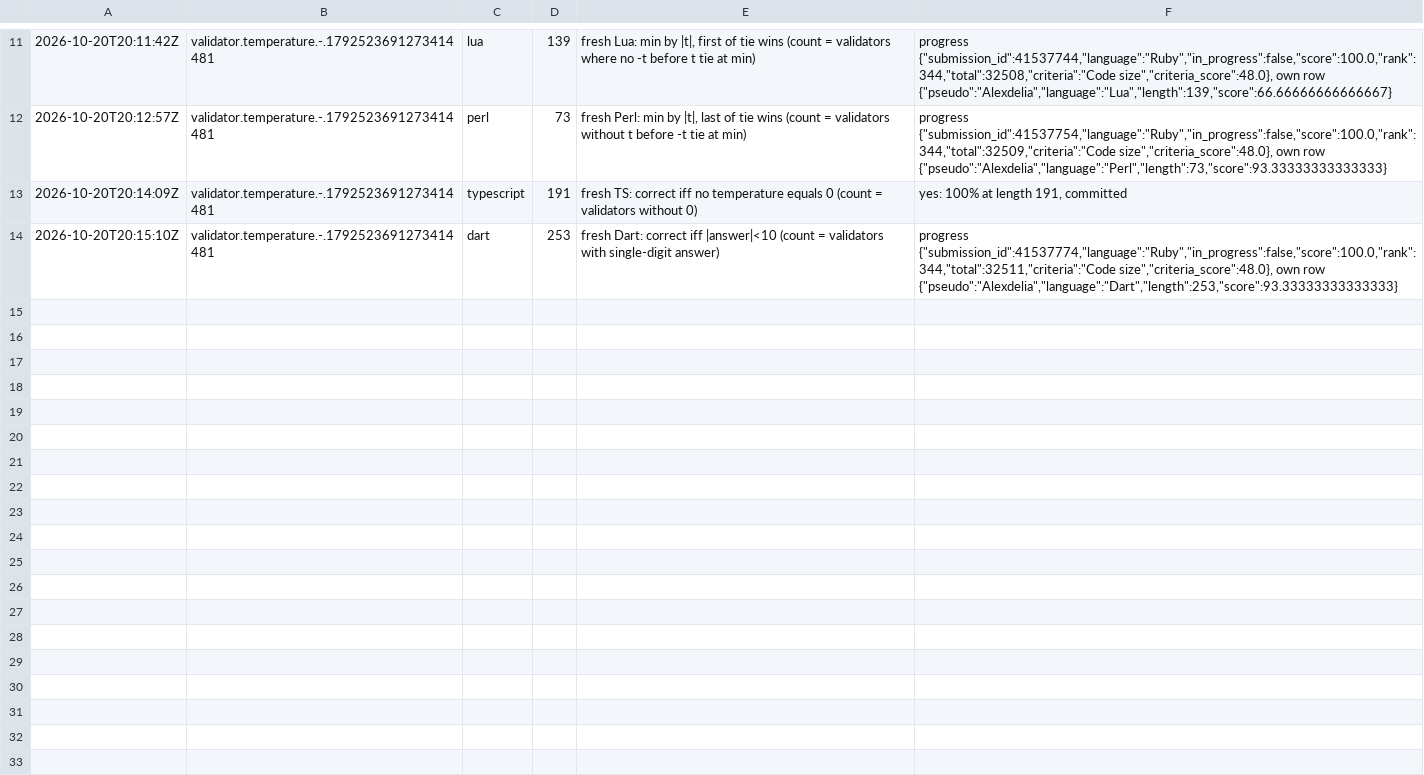
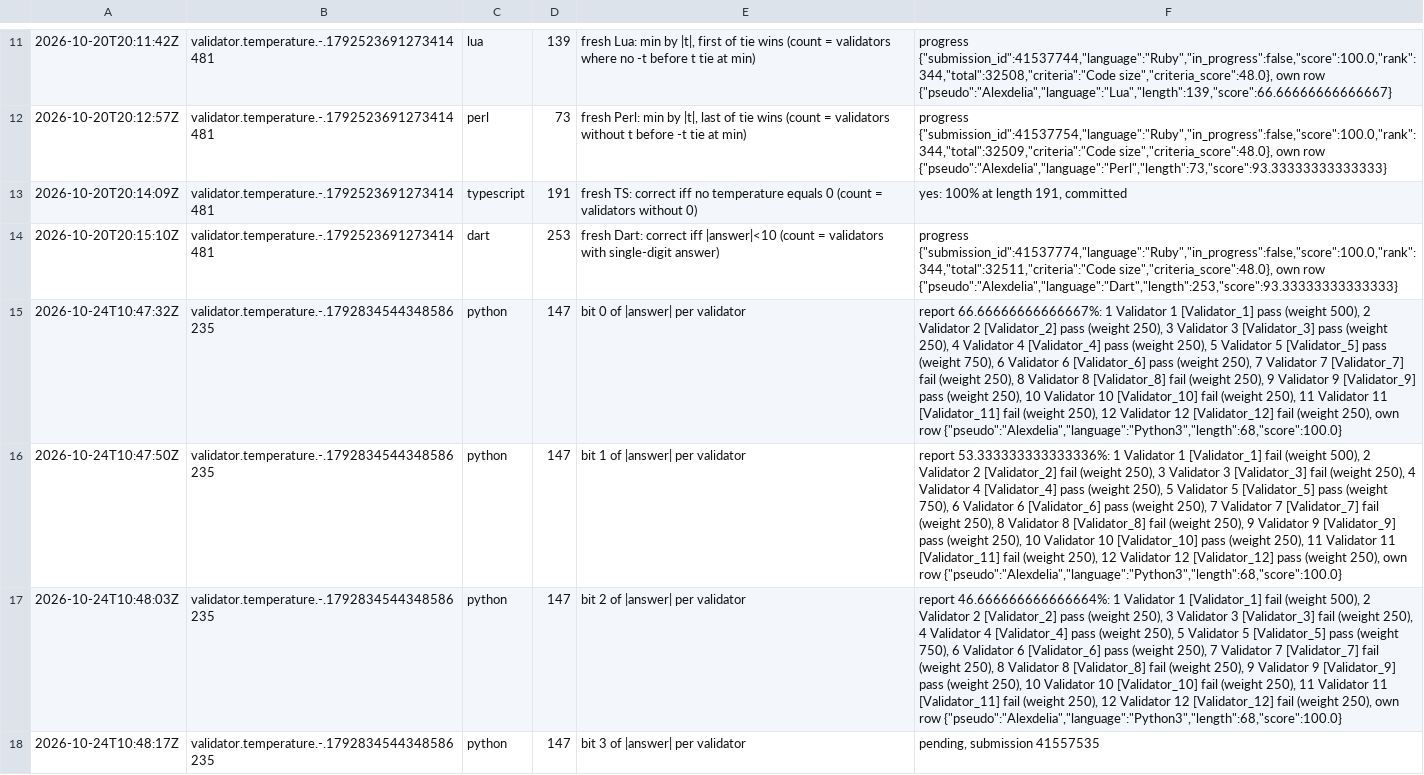
Before and after one commit to Alexdelia/puzzle, a TSV file: codingame/codegolf/puzzle/temperature/probe/probes.tsv, drawn as a sheet; only a part is shown, gaps mark what is left out; the diff names each change by its address in the sheet, - before the commit and + after, or states it on an @@ line.

Commit message:
chore(golf): probes temperature

```diff
--- a/codingame/codegolf/puzzle/temperature/probe/probes.tsv
+++ b/codingame/codegolf/puzzle/temperature/probe/probes.tsv
+row 15: 2026-10-24T10:47:32Z | validator.temperature.-.1792834544348586235 | python | 147 | bit 0 of |answer| per validator | report 66.66666666666667%: 1 Validator 1 [Validator_1] pass (weight 500), 2 Validator 2 [Validator_2] pass (weight 250), 3 Validator 3 [Validator_3] pass (weight 250), 4 Validator 4 [Validator_4] pass (weight 250), 5 Validator 5 [Validator_5] pass (weight 750), 6 Validator 6 [Validator_6] pass (weight 250), 7 Validator 7 [Validator_7] fail (weight 250), 8 Validator 8 [Validator_8] fail (weight 250), 9 Validator 9 [Validator_9] pass (weight 250), 10 Validator 10 [Validator_10] fail (weight 250), 11 Validator 11 [Validator_11] fail (weight 250), 12 Validator 12 [Validator_12] fail (weight 250), own row {"pseudo":"Alexdelia","language":"Python3","length":68,"score":100.0}
+row 16: 2026-10-24T10:47:50Z | validator.temperature.-.1792834544348586235 | python | 147 | bit 1 of |answer| per validator | report 53.333333333333336%: 1 Validator 1 [Validator_1] fail (weight 500), 2 Validator 2 [Validator_2] fail (weight 250), 3 Validator 3 [Validator_3] fail (weight 250), 4 Validator 4 [Validator_4] pass (weight 250), 5 Validator 5 [Validator_5] pass (weight 750), 6 Validator 6 [Validator_6] pass (weight 250), 7 Validator 7 [Validator_7] fail (weight 250), 8 Validator 8 [Validator_8] fail (weight 250), 9 Validator 9 [Validator_9] pass (weight 250), 10 Validator 10 [Validator_10] pass (weight 250), 11 Validator 11 [Validator_11] fail (weight 250), 12 Validator 12 [Validator_12] pass (weight 250), own row {"pseudo":"Alexdelia","language":"Python3","length":68,"score":100.0}
+row 17: 2026-10-24T10:48:03Z | validator.temperature.-.1792834544348586235 | python | 147 | bit 2 of |answer| per validator | report 46.666666666666664%: 1 Validator 1 [Validator_1] fail (weight 500), 2 Validator 2 [Validator_2] pass (weight 250), 3 Validator 3 [Validator_3] fail (weight 250), 4 Validator 4 [Validator_4] pass (weight 250), 5 Validator 5 [Validator_5] pass (weight 750), 6 Validator 6 [Validator_6] pass (weight 250), 7 Validator 7 [Validator_7] fail (weight 250), 8 Validator 8 [Validator_8] fail (weight 250), 9 Validator 9 [Validator_9] pass (weight 250), 10 Validator 10 [Validator_10] fail (weight 250), 11 Validator 11 [Validator_11] fail (weight 250), 12 Validator 12 [Validator_12] fail (weight 250), own row {"pseudo":"Alexdelia","language":"Python3","length":68,"score":100.0}
+row 18: 2026-10-24T10:48:17Z | validator.temperature.-.1792834544348586235 | python | 147 | bit 3 of |answer| per validator | pending, submission 41557535
```
Also changed, not shown: 4 other files.
